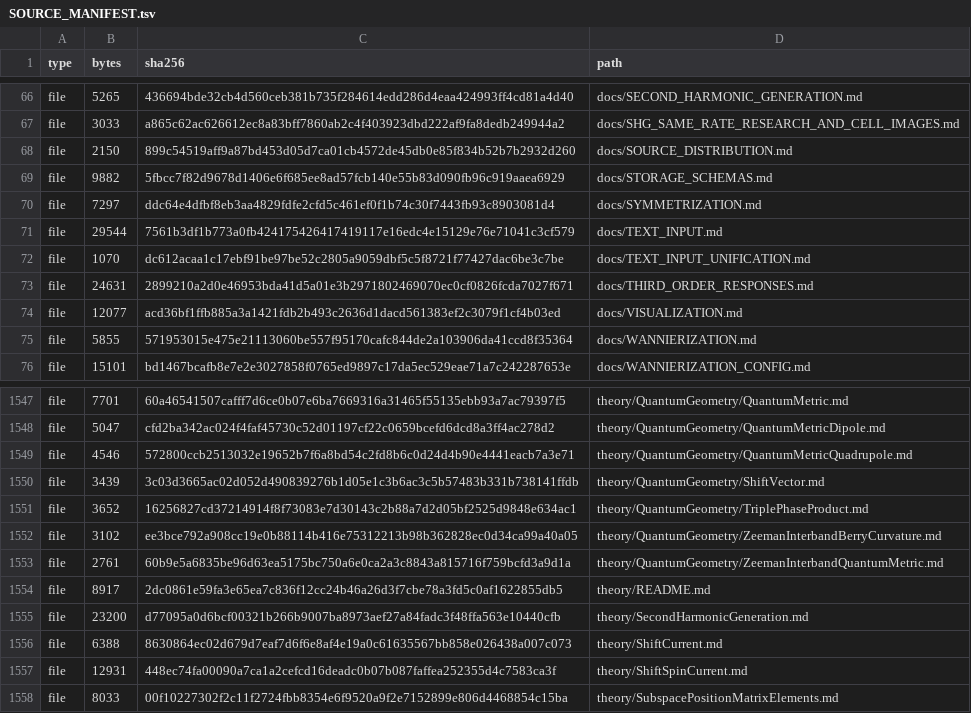
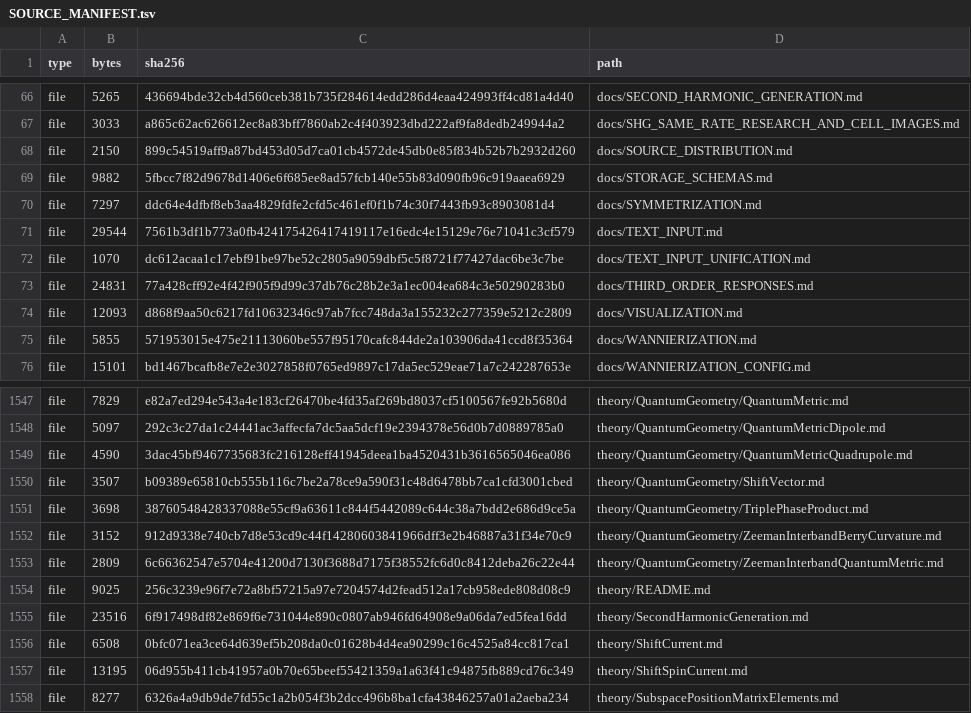
Before and after one commit to ZhuochengLu/WannierNLQG, a TSV file: SOURCE_MANIFEST.tsv, drawn as a sheet; only a part is shown, gaps mark what is left out; the diff covers the shown part only; the diff names each change by its address in the sheet, - before the commit and + after, or states it on an @@ line.

```diff
--- a/SOURCE_MANIFEST.tsv
+++ b/SOURCE_MANIFEST.tsv
-B73 (bytes): 24631
+B73 (bytes): 24831
-C73 (sha256): 2899210a2d0e46953bda41d5a01e3b2971802469070ec0cf0826fcda7027f671
+C73 (sha256): 77a428cff92e4f42f905f9d99c37db76c28b2e3a1ec004ea684c3e50290283b0
-B74 (bytes): 12077
+B74 (bytes): 12093
-C74 (sha256): acd36bf1ffb885a3a1421fdb2b493c2636d1dacd561383ef2c3079f1cf4b03ed
+C74 (sha256): d868f9aa50c6217fd10632346c97ab7fcc748da3a155232c277359e5212c2809
-B1547 (bytes): 7701
+B1547 (bytes): 7829
-C1547 (sha256): 60a46541507cafff7d6ce0b07e6ba7669316a31465f55135ebb93a7ac79397f5
+C1547 (sha256): e82a7ed294e543a4e183cf26470be4fd35af269bd8037cf5100567fe92b5680d
-B1548 (bytes): 5047
+B1548 (bytes): 5097
-C1548 (sha256): cfd2ba342ac024f4faf45730c52d01197cf22c0659bcefd6dcd8a3ff4ac278d2
+C1548 (sha256): 292c3c27da1c24441ac3affecfa7dc5aa5dcf19e2394378e56d0b7d0889785a0
-B1549 (bytes): 4546
+B1549 (bytes): 4590
-C1549 (sha256): 572800ccb2513032e19652b7f6a8bd54c2fd8b6c0d24d4b90e4441eacb7a3e71
+C1549 (sha256): 3dac45bf9467735683fc216128eff41945deea1ba4520431b3616565046ea086
-B1550 (bytes): 3439
+B1550 (bytes): 3507
-C1550 (sha256): 3c03d3665ac02d052d490839276b1d05e1c3b6ac3c5b57483b331b738141ffdb
+C1550 (sha256): b09389e65810cb555b116c7be2a78ce9a590f31c48d6478bb7ca1cfd3001cbed
-B1551 (bytes): 3652
+B1551 (bytes): 3698
-C1551 (sha256): 16256827cd37214914f8f73083e7d30143c2b88a7d2d05bf2525d9848e634ac1
+C1551 (sha256): 38760548428337088e55cf9a63611c844f5442089c644c38a7bdd2e686d9ce5a
-B1552 (bytes): 3102
+B1552 (bytes): 3152
-C1552 (sha256): ee3bce792a908cc19e0b88114b416e75312213b98b362828ec0d34ca99a40a05
+C1552 (sha256): 912d9338e740cb7d8e53cd9c44f14280603841966dff3e2b46887a31f34e70c9
-B1553 (bytes): 2761
+B1553 (bytes): 2809
-C1553 (sha256): 60b9e5a6835be96d63ea5175bc750a6e0ca2a3c8843a815716f759bcfd3a9d1a
+C1553 (sha256): 6c66362547e5704e41200d7130f3688d7175f38552fc6d0c8412deba26c22e44
-B1554 (bytes): 8917
+B1554 (bytes): 9025
-C1554 (sha256): 2dc0861e59fa3e65ea7c836f12cc24b46a26d3f7cbe78a3fd5c0af1622855db5
+C1554 (sha256): 256c3239e96f7e72a8bf57215a97e7204574d2fead512a17cb958ede808d08c9
-B1555 (bytes): 23200
+B1555 (bytes): 23516
-C1555 (sha256): d77095a0d6bcf00321b266b9007ba8973aef27a84fadc3f48ffa563e10440cfb
+C1555 (sha256): 6f917498df82e869f6e731044e890c0807ab946fd64908e9a06da7ed5fea16dd
-B1556 (bytes): 6388
+B1556 (bytes): 6508
-C1556 (sha256): 8630864ec02d679d7eaf7d6f6e8af4e19a0c61635567bb858e026438a007c073
+C1556 (sha256): 0bfc071ea3ce64d639ef5b208da0c01628b4d4ea90299c16c4525a84cc817ca1
-B1557 (bytes): 12931
+B1557 (bytes): 13195
-C1557 (sha256): 448ec74fa00090a7ca1a2cefcd16deadc0b07b087faffea252355d4c7583ca3f
+C1557 (sha256): 06d955b411cb41957a0b70e65beef55421359a1a63f41c94875fb889cd76c349
-B1558 (bytes): 8033
+B1558 (bytes): 8277
-C1558 (sha256): 00f10227302f2c11f2724fbb8354e6f9520a9f2e7152899e806d4468854c15ba
+C1558 (sha256): 6326a4a9db9de7fd55c1a2b054f3b2dcc496b8ba1cfa43846257a01a2aeba234
```
Also changed, not shown: 32 edited cells elsewhere in this file, 1 other file.
